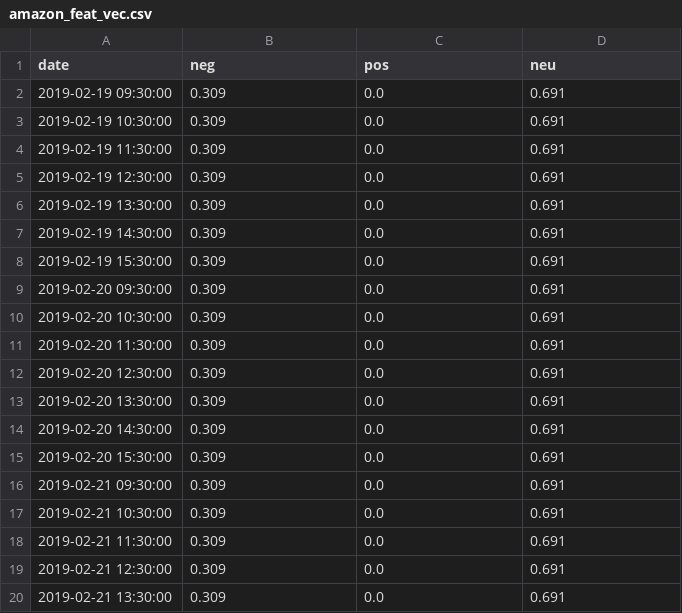
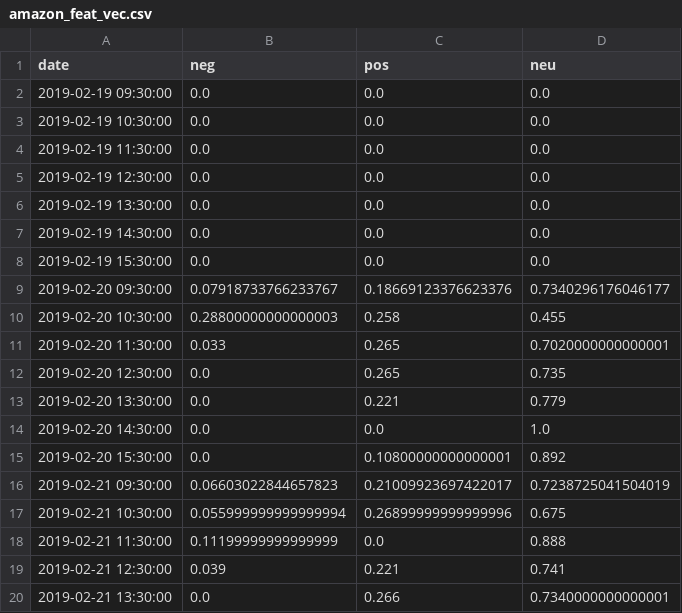
Before and after one commit to rittikaadhikari/hisa, a CSV file: hisa/learn/data/amazon_feat_vec.csv, drawn as a sheet; only a part is shown; the diff covers the shown part only.

```diff
--- a/hisa/learn/data/amazon_feat_vec.csv
+++ b/hisa/learn/data/amazon_feat_vec.csv
@@ -1,20 +1,20 @@
 date,neg,pos,neu
-2019-02-19 09:30:00,0.309,0.0,0.691
-2019-02-19 10:30:00,0.309,0.0,0.691
-2019-02-19 11:30:00,0.309,0.0,0.691
-2019-02-19 12:30:00,0.309,0.0,0.691
-2019-02-19 13:30:00,0.309,0.0,0.691
-2019-02-19 14:30:00,0.309,0.0,0.691
-2019-02-19 15:30:00,0.309,0.0,0.691
-2019-02-20 09:30:00,0.309,0.0,0.691
-2019-02-20 10:30:00,0.309,0.0,0.691
-2019-02-20 11:30:00,0.309,0.0,0.691
-2019-02-20 12:30:00,0.309,0.0,0.691
-2019-02-20 13:30:00,0.309,0.0,0.691
-2019-02-20 14:30:00,0.309,0.0,0.691
-2019-02-20 15:30:00,0.309,0.0,0.691
-2019-02-21 09:30:00,0.309,0.0,0.691
-2019-02-21 10:30:00,0.309,0.0,0.691
-2019-02-21 11:30:00,0.309,0.0,0.691
-2019-02-21 12:30:00,0.309,0.0,0.691
-2019-02-21 13:30:00,0.309,0.0,0.691
+2019-02-19 09:30:00,0.0,0.0,0.0
+2019-02-19 10:30:00,0.0,0.0,0.0
+2019-02-19 11:30:00,0.0,0.0,0.0
+2019-02-19 12:30:00,0.0,0.0,0.0
+2019-02-19 13:30:00,0.0,0.0,0.0
+2019-02-19 14:30:00,0.0,0.0,0.0
+2019-02-19 15:30:00,0.0,0.0,0.0
+2019-02-20 09:30:00,0.07918733766233767,0.18669123376623376,0.7340296176046177
+2019-02-20 10:30:00,0.28800000000000003,0.258,0.455
+2019-02-20 11:30:00,0.033,0.265,0.7020000000000001
+2019-02-20 12:30:00,0.0,0.265,0.735
+2019-02-20 13:30:00,0.0,0.221,0.779
+2019-02-20 14:30:00,0.0,0.0,1.0
+2019-02-20 15:30:00,0.0,0.10800000000000001,0.892
+2019-02-21 09:30:00,0.06603022844657823,0.21009923697422017,0.7238725041504019
+2019-02-21 10:30:00,0.055999999999999994,0.26899999999999996,0.675
+2019-02-21 11:30:00,0.11199999999999999,0.0,0.888
+2019-02-21 12:30:00,0.039,0.221,0.741
+2019-02-21 13:30:00,0.0,0.266,0.7340000000000001
```
Also changed, not shown: 22 edited cells elsewhere in this file, hisa/learn/data/apple_feat_vec.csv, hisa/learn/data/capital_one_feat_vec.csv, 4 other files.
